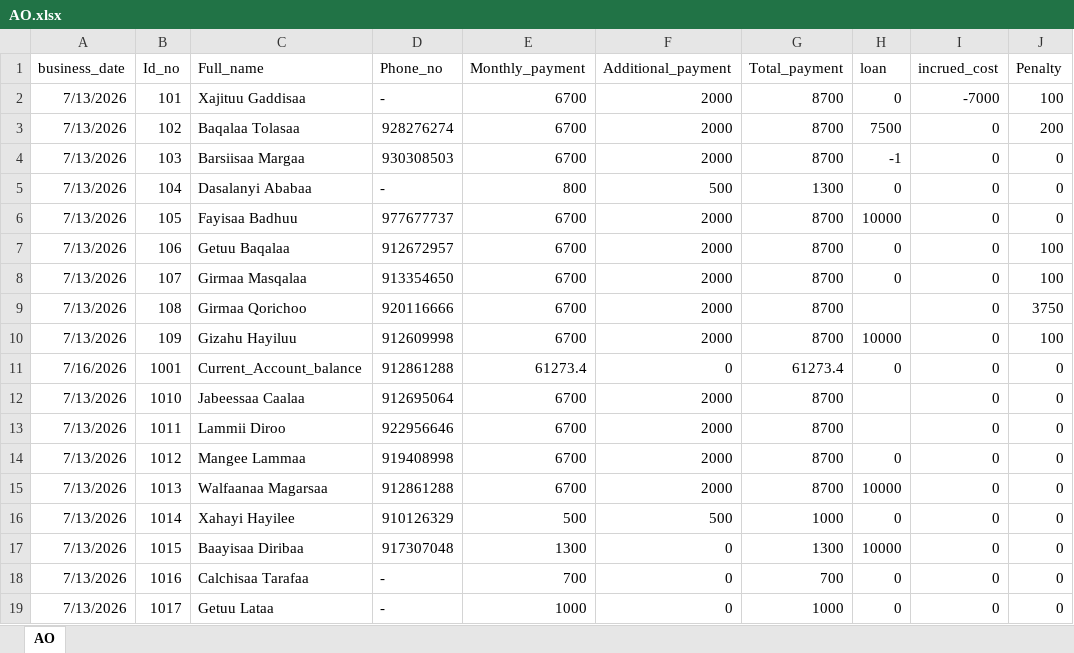
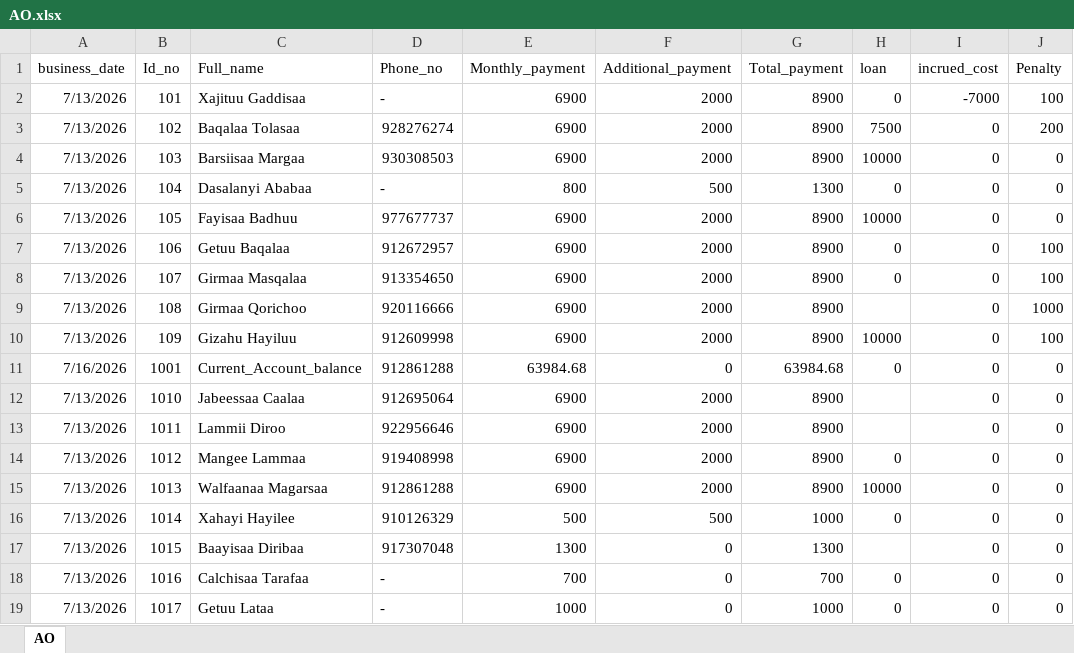
Before and after one commit to Walfaanaa/AL, an Excel workbook: AO.xlsx, sheet AO, drawn as a sheet; values as stored, in another font and other column widths than the file's, no borders; the diff names each change by its address in the sheet, - before the commit and + after, or states it on an @@ line.

Commit message:
Add files via upload

```diff
--- a/AO.xlsx (sheet AO)
+++ b/AO.xlsx (sheet AO)
-E2:E4 (Monthly_payment): 6700
+E2:E4 (Monthly_payment): 6900
-G2:G4 (Total_payment): 8700
+G2:G4 (Total_payment): 8900
-H4 (loan): -1
+H4 (loan): 10000
-E6:E10 (Monthly_payment): 6700
+E6:E10 (Monthly_payment): 6900
-G6:G10 (Total_payment): 8700
+G6:G10 (Total_payment): 8900
-J9 (Penalty): 3750
+J9 (Penalty): 1000
-E11 (Monthly_payment): 61273.4
+E11 (Monthly_payment): 63984.68
-G11 (Total_payment): 61273.4
+G11 (Total_payment): 63984.68
-E12:E15 (Monthly_payment): 6700
+E12:E15 (Monthly_payment): 6900
-G12:G15 (Total_payment): 8700
+G12:G15 (Total_payment): 8900
-H17 (loan): 10000
+H17 (loan): (empty)
```
